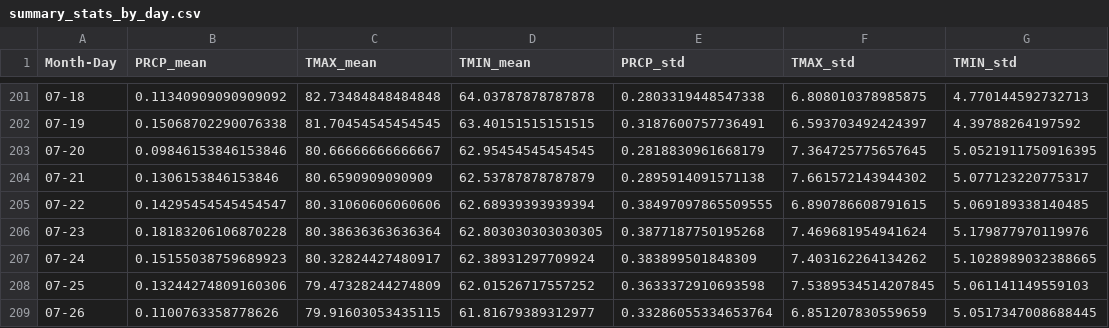
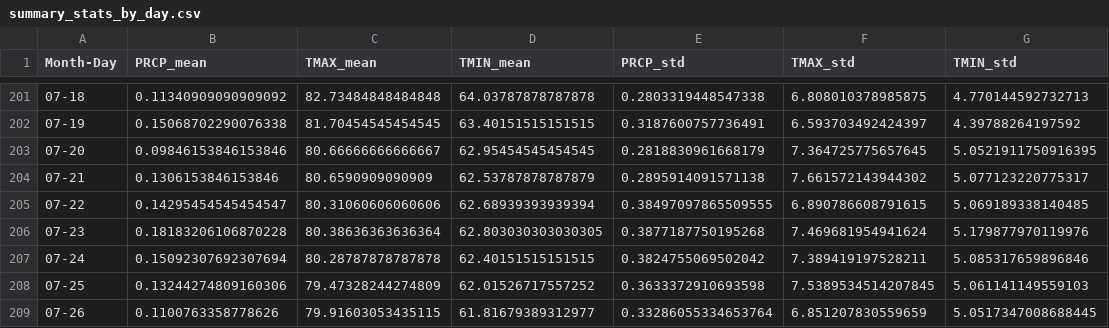
Before and after one commit to HaydenWStone/bluehillproject, a CSV file: data/summary_stats_by_day.csv, drawn as a sheet; only a part is shown, gaps mark what is left out.

```diff
--- a/data/summary_stats_by_day.csv
+++ b/data/summary_stats_by_day.csv
@@ -206,3 +206,3 @@ Month-Day,PRCP_mean,TMAX_mean,TMIN_mean,PRCP_std,TMAX_std,TMIN_std
 07-23,0.18183206106870228,80.38636363636364,62.803030303030305,0.3877187750195268,7.469681954941624,5.179877970119976
-07-24,0.15155038759689923,80.32824427480917,62.38931297709924,0.383899501848309,7.403162264134262,5.1028989032388665
+07-24,0.15092307692307694,80.28787878787878,62.40151515151515,0.3824755069502042,7.389419197528211,5.085317659896846
 07-25,0.13244274809160306,79.47328244274809,62.01526717557252,0.3633372910693598,7.5389534514207845,5.061141149559103
```
Also changed, not shown: 3 other files.
